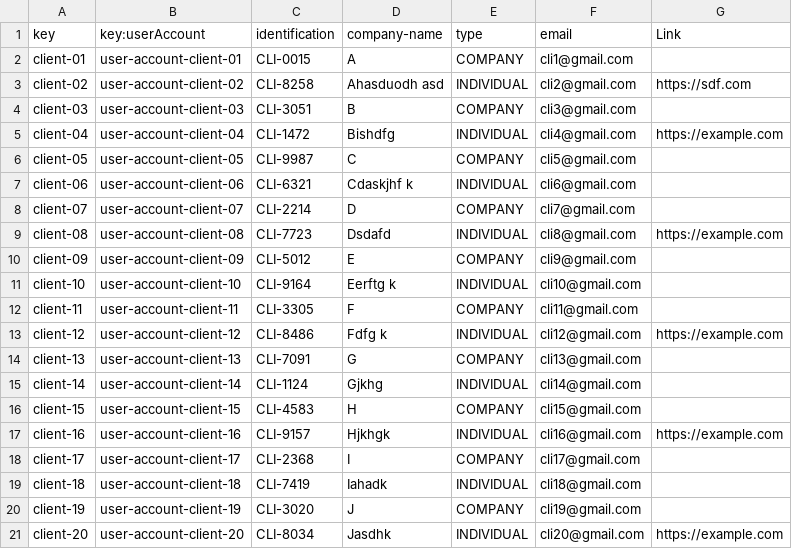
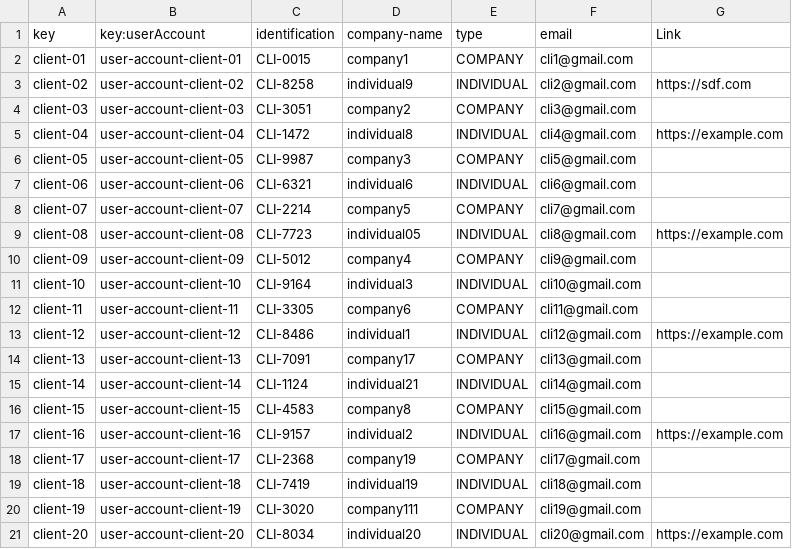
Before and after one commit to lucantdel/Acme-SF, a CSV file: src/main/webapp/WEB-INF/resources/sample-data/client.csv, drawn as a sheet.

```diff
--- a/src/main/webapp/WEB-INF/resources/sample-data/client.csv
+++ b/src/main/webapp/WEB-INF/resources/sample-data/client.csv
@@ -1,21 +1,21 @@
 key,key:userAccount,identification,company-name,type,email,Link
-client-01,user-account-client-01,"CLI-0015","A",COMPANY,"cli1@gmail.com",
-client-02,user-account-client-02,"CLI-8258","Ahasduodh asd",INDIVIDUAL,"cli2@gmail.com","https://sdf.com"
-client-03,user-account-client-03,"CLI-3051","B",COMPANY,"cli3@gmail.com",
-client-04,user-account-client-04,"CLI-1472","Bishdfg",INDIVIDUAL,"cli4@gmail.com","https://example.com"
-client-05,user-account-client-05,"CLI-9987","C",COMPANY,"cli5@gmail.com",
-client-06,user-account-client-06,"CLI-6321","Cdaskjhf k",INDIVIDUAL,"cli6@gmail.com",
-client-07,user-account-client-07,"CLI-2214","D",COMPANY,"cli7@gmail.com",
-client-08,user-account-client-08,"CLI-7723","Dsdafd",INDIVIDUAL,"cli8@gmail.com","https://example.com"
-client-09,user-account-client-09,"CLI-5012","E",COMPANY,"cli9@gmail.com",
-client-10,user-account-client-10,"CLI-9164","Eerftg k",INDIVIDUAL,"cli10@gmail.com",
-client-11,user-account-client-11,"CLI-3305","F",COMPANY,"cli11@gmail.com",
-client-12,user-account-client-12,"CLI-8486","Fdfg k",INDIVIDUAL,"cli12@gmail.com","https://example.com"
-client-13,user-account-client-13,"CLI-7091","G",COMPANY,"cli13@gmail.com",
-client-14,user-account-client-14,"CLI-1124","Gjkhg",INDIVIDUAL,"cli14@gmail.com",
-client-15,user-account-client-15,"CLI-4583","H",COMPANY,"cli15@gmail.com",
-client-16,user-account-client-16,"CLI-9157","Hjkhgk",INDIVIDUAL,"cli16@gmail.com","https://example.com"
-client-17,user-account-client-17,"CLI-2368","I",COMPANY,"cli17@gmail.com",
-client-18,user-account-client-18,"CLI-7419","Iahadk",INDIVIDUAL,"cli18@gmail.com",
-client-19,user-account-client-19,"CLI-3020","J",COMPANY,"cli19@gmail.com",
-client-20,user-account-client-20,"CLI-8034","Jasdhk",INDIVIDUAL,"cli20@gmail.com","https://example.com"
+client-01,user-account-client-01,CLI-0015,company1,COMPANY,cli1@gmail.com,
+client-02,user-account-client-02,CLI-8258,individual9,INDIVIDUAL,cli2@gmail.com,https://sdf.com
+client-03,user-account-client-03,CLI-3051,company2,COMPANY,cli3@gmail.com,
+client-04,user-account-client-04,CLI-1472,individual8,INDIVIDUAL,cli4@gmail.com,https://example.com
+client-05,user-account-client-05,CLI-9987,company3,COMPANY,cli5@gmail.com,
+client-06,user-account-client-06,CLI-6321,individual6,INDIVIDUAL,cli6@gmail.com,
+client-07,user-account-client-07,CLI-2214,company5,COMPANY,cli7@gmail.com,
+client-08,user-account-client-08,CLI-7723,individual05,INDIVIDUAL,cli8@gmail.com,https://example.com
+client-09,user-account-client-09,CLI-5012,company4,COMPANY,cli9@gmail.com,
+client-10,user-account-client-10,CLI-9164,individual3,INDIVIDUAL,cli10@gmail.com,
+client-11,user-account-client-11,CLI-3305,company6,COMPANY,cli11@gmail.com,
+client-12,user-account-client-12,CLI-8486,individual1,INDIVIDUAL,cli12@gmail.com,https://example.com
+client-13,user-account-client-13,CLI-7091,company17,COMPANY,cli13@gmail.com,
+client-14,user-account-client-14,CLI-1124,individual21,INDIVIDUAL,cli14@gmail.com,
+client-15,user-account-client-15,CLI-4583,company8,COMPANY,cli15@gmail.com,
+client-16,user-account-client-16,CLI-9157,individual2,INDIVIDUAL,cli16@gmail.com,https://example.com
+client-17,user-account-client-17,CLI-2368,company19,COMPANY,cli17@gmail.com,
+client-18,user-account-client-18,CLI-7419,individual19,INDIVIDUAL,cli18@gmail.com,
+client-19,user-account-client-19,CLI-3020,company111,COMPANY,cli19@gmail.com,
+client-20,user-account-client-20,CLI-8034,individual20,INDIVIDUAL,cli20@gmail.com,https://example.com
```
Also changed, not shown: src/main/webapp/WEB-INF/resources/sample-data/contract.csv, src/main/webapp/WEB-INF/resources/sample-data/progress-log.csv, 15 other files.
